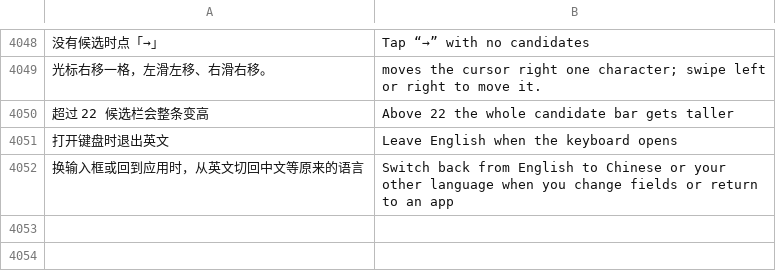
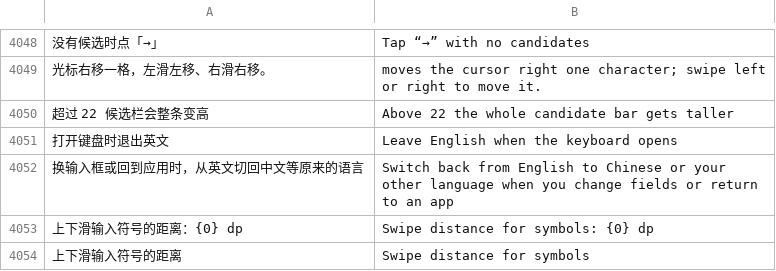
Before and after one commit to Cyletix/CyIME, a TSV file: app/src/main/assets/i18n/en.tsv, drawn as a sheet; only a part is shown, gaps mark what is left out; the diff names each change by its address in the sheet, - before the commit and + after, or states it on an @@ line.

```diff
--- a/app/src/main/assets/i18n/en.tsv
+++ b/app/src/main/assets/i18n/en.tsv
+row 4053: 上下滑输入符号的距离：{0} dp | Swipe distance for symbols: {0} dp
+row 4054: 上下滑输入符号的距离 | Swipe distance for symbols
```
Also changed, not shown: 6 other files.
